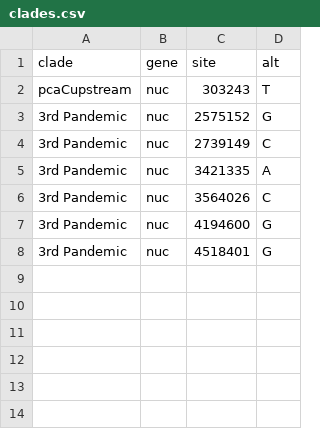
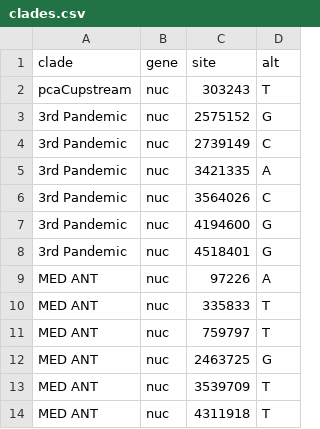
Before and after one commit to ktmeaton/plague-phylogeography, a CSV file: auspice/config/clades.csv, drawn as a sheet; the diff names each change by its address in the sheet, - before the commit and + after, or states it on an @@ line.

Commit message:
add med antiqua mrca clade

```diff
--- a/auspice/config/clades.csv
+++ b/auspice/config/clades.csv
+row 9: MED ANT | nuc | 97226 | A
+row 10: MED ANT | nuc | 335833 | T
+row 11: MED ANT | nuc | 759797 | T
+row 12: MED ANT | nuc | 2463725 | G
+row 13: MED ANT | nuc | 3539709 | T
+row 14: MED ANT | nuc | 4311918 | T
```
